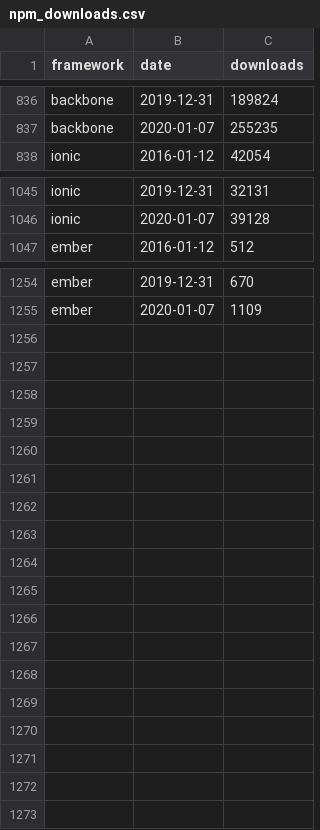
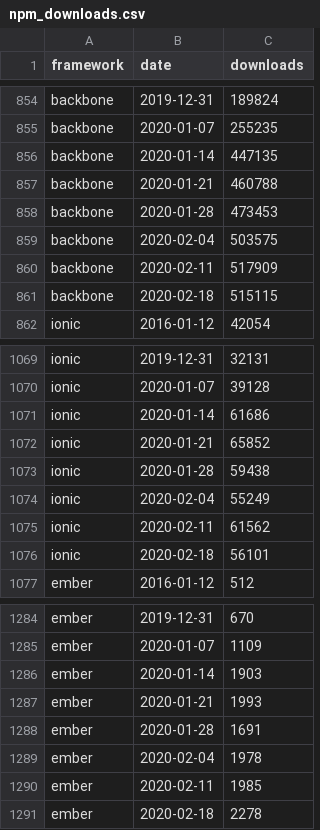
Before and after one commit to irregularengineering/irreact, a CSV file: public/data/npm_downloads.csv, drawn as a sheet; only a part is shown, gaps mark what is left out; the diff covers the shown part only; the diff names each change by its address in the sheet, - before the commit and + after, or states it on an @@ line.

```diff
--- a/public/data/npm_downloads.csv
+++ b/public/data/npm_downloads.csv
+row 856: backbone | 2020-01-14 | 447135
+row 857: backbone | 2020-01-21 | 460788
+row 858: backbone | 2020-01-28 | 473453
+row 859: backbone | 2020-02-04 | 503575
+row 860: backbone | 2020-02-11 | 517909
+row 861: backbone | 2020-02-18 | 515115
+row 1071: ionic | 2020-01-14 | 61686
+row 1072: ionic | 2020-01-21 | 65852
+row 1073: ionic | 2020-01-28 | 59438
+row 1074: ionic | 2020-02-04 | 55249
+row 1075: ionic | 2020-02-11 | 61562
+row 1076: ionic | 2020-02-18 | 56101
+row 1286: ember | 2020-01-14 | 1903
+row 1287: ember | 2020-01-21 | 1993
+row 1288: ember | 2020-01-28 | 1691
+row 1289: ember | 2020-02-04 | 1978
+row 1290: ember | 2020-02-11 | 1985
+row 1291: ember | 2020-02-18 | 2278
```
Also changed, not shown: 18 added rows elsewhere in this file, public/data/housing_price_per_foot_data.csv, public/data/tiobe_index.csv, 1 other file.
